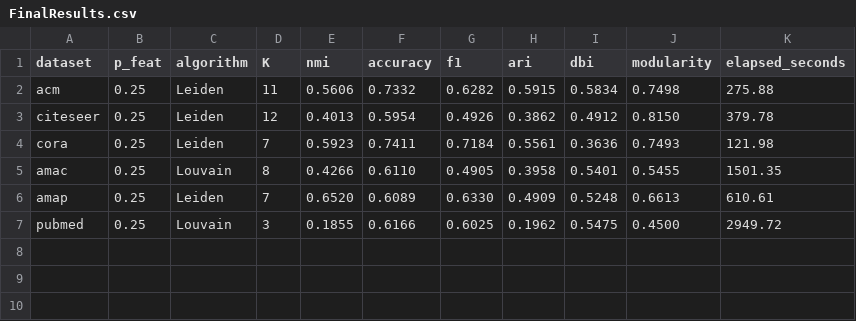
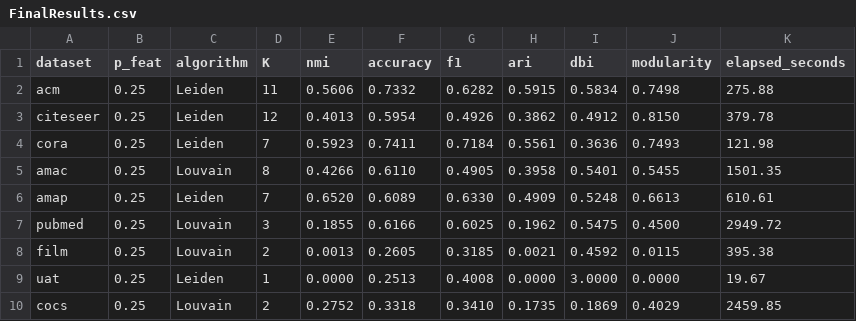
Before and after one commit to ronanrocking/Community-Detection-Research, a CSV file: FinalResults.csv, drawn as a sheet.

Commit message:
finalizing

```diff
--- a/FinalResults.csv
+++ b/FinalResults.csv
@@ -7 +7,4 @@ amap,0.25,Leiden,7,0.6520,0.6089,0.6330,0.4909,0.5248,0.6613,610.61
 pubmed,0.25,Louvain,3,0.1855,0.6166,0.6025,0.1962,0.5475,0.4500,2949.72
+film,0.25,Louvain,2,0.0013,0.2605,0.3185,0.0021,0.4592,0.0115,395.38
+uat,0.25,Leiden,1,0.0000,0.2513,0.4008,0.0000,3.0000,0.0000,19.67
+cocs,0.25,Louvain,2,0.2752,0.3318,0.3410,0.1735,0.1869,0.4029,2459.85
```
Also changed, not shown: 2 other files.
